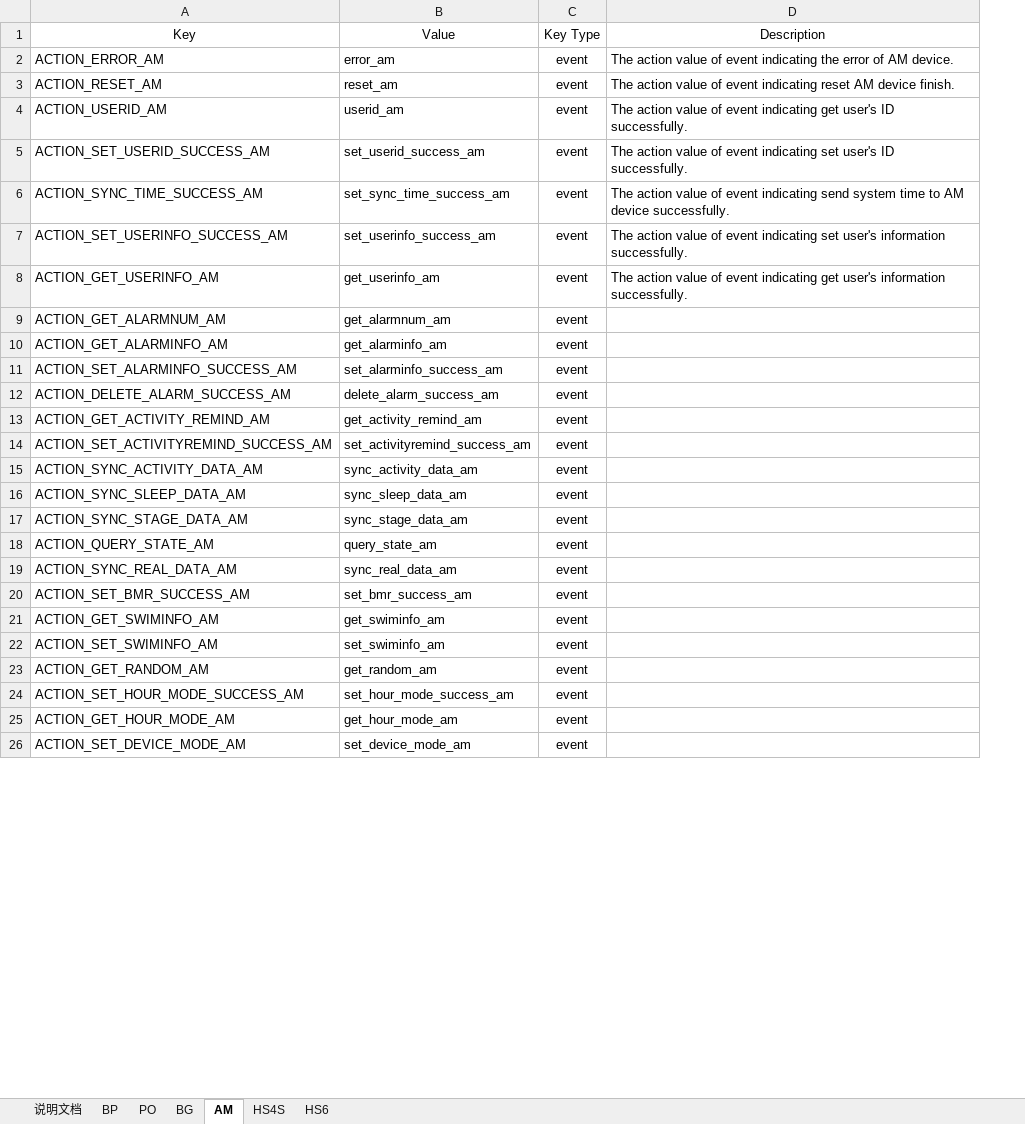
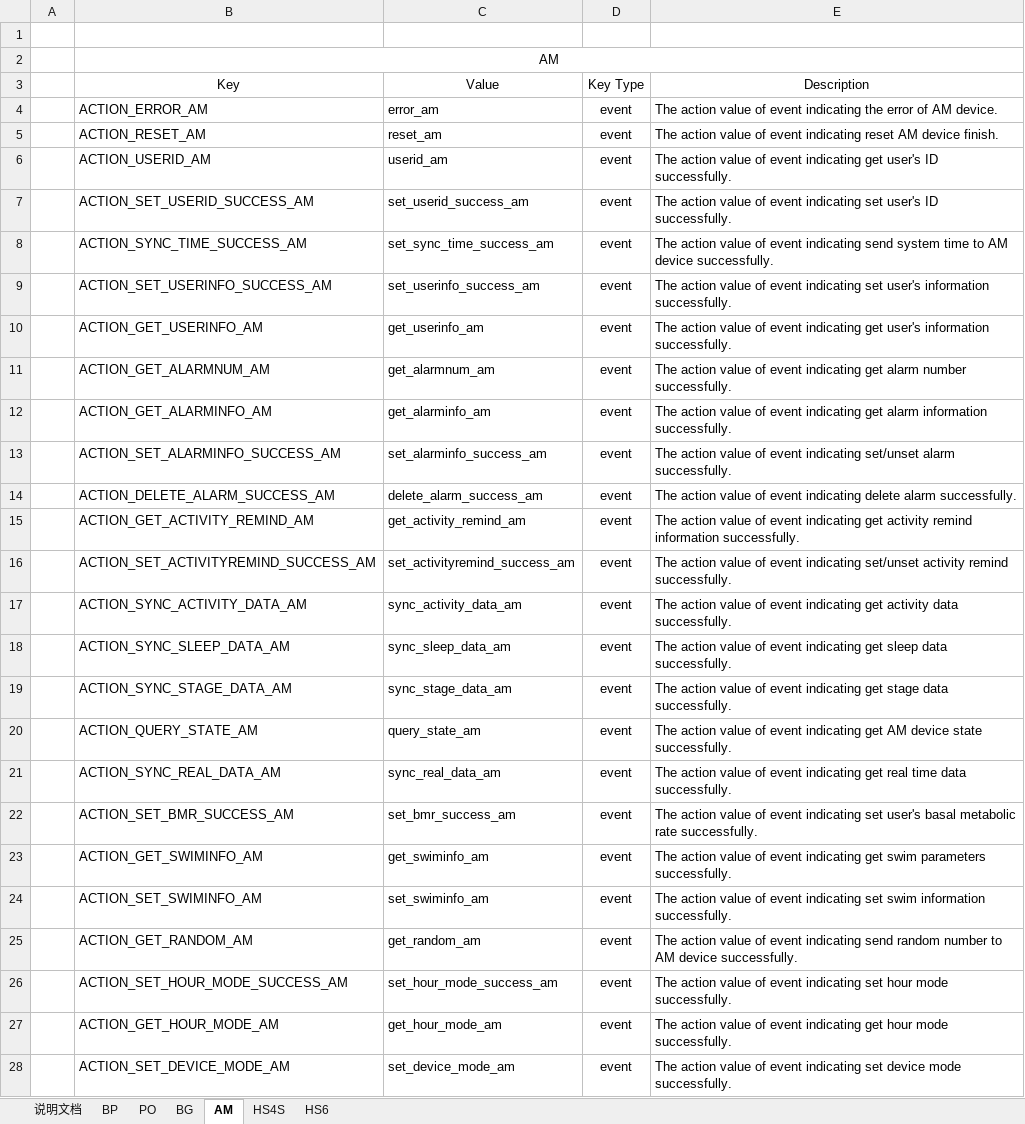
Before and after one commit to sunsern/iHealthLibrary_ReactNative, an Excel workbook: ReactNativeSDK数据传递规范v0.1.xlsx, sheet AM, drawn as a sheet; only a part is shown; values as stored, in another font and other column widths than the file's, no borders; addresses are those after the commit; the diff covers the shown part only; the diff names each change by its address in the sheet, - before the commit and + after, or states it on an @@ line.

Commit message:
完成AM键值

```diff
--- a/ReactNativeSDK数据传递规范v0.1.xlsx (sheet AM)
+++ b/ReactNativeSDK数据传递规范v0.1.xlsx (sheet AM)
+column A, empty
+row 1: (empty)
+row 2:  | AM
-E11 (Description): (empty)
+E11 (Description): The action value of event indicating get alarm number successfully.
-E12 (Description): (empty)
+E12 (Description): The action value of event indicating get alarm information successfully.
-E13 (Description): (empty)
+E13 (Description): The action value of event indicating set/unset alarm successfully.
-E14 (Description): (empty)
+E14 (Description): The action value of event indicating delete alarm successfully.
-E15 (Description): (empty)
+E15 (Description): The action value of event indicating get activity remind information successfully.
-E16 (Description): (empty)
+E16 (Description): The action value of event indicating set/unset activity remind successfully.
-E17 (Description): (empty)
+E17 (Description): The action value of event indicating get activity data successfully.
-E18 (Description): (empty)
+E18 (Description): The action value of event indicating get sleep data successfully.
-E19 (Description): (empty)
+E19 (Description): The action value of event indicating get stage data successfully.
-E20 (Description): (empty)
+E20 (Description): The action value of event indicating get AM device state successfully.
-E21 (Description): (empty)
+E21 (Description): The action value of event indicating get real time data successfully.
-E22 (Description): (empty)
+E22 (Description): The action value of event indicating set user's basal metabolic rate successfully.
-E23 (Description): (empty)
+E23 (Description): The action value of event indicating get swim parameters successfully.
-E24 (Description): (empty)
+E24 (Description): The action value of event indicating set swim information successfully.
-E25 (Description): (empty)
+E25 (Description): The action value of event indicating send random number to AM device successfully.
-E26 (Description): (empty)
+E26 (Description): The action value of event indicating set hour mode successfully.
-E27 (Description): (empty)
+E27 (Description): The action value of event indicating get hour mode successfully.
-E28 (Description): (empty)
+E28 (Description): The action value of event indicating set device mode successfully.
```
Also changed, not shown: 11 removed rows and 99 edited cells elsewhere in this sheet.
